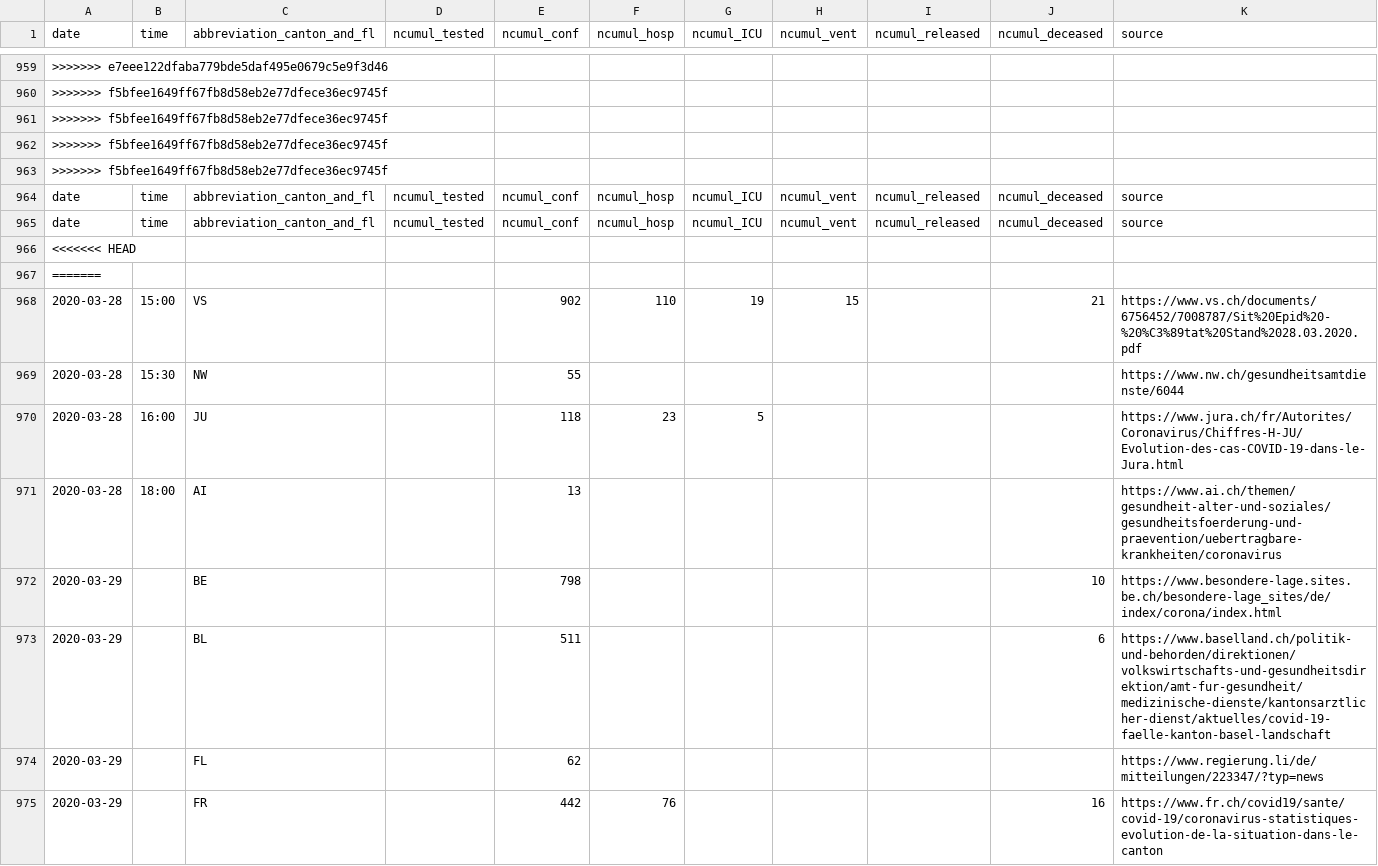
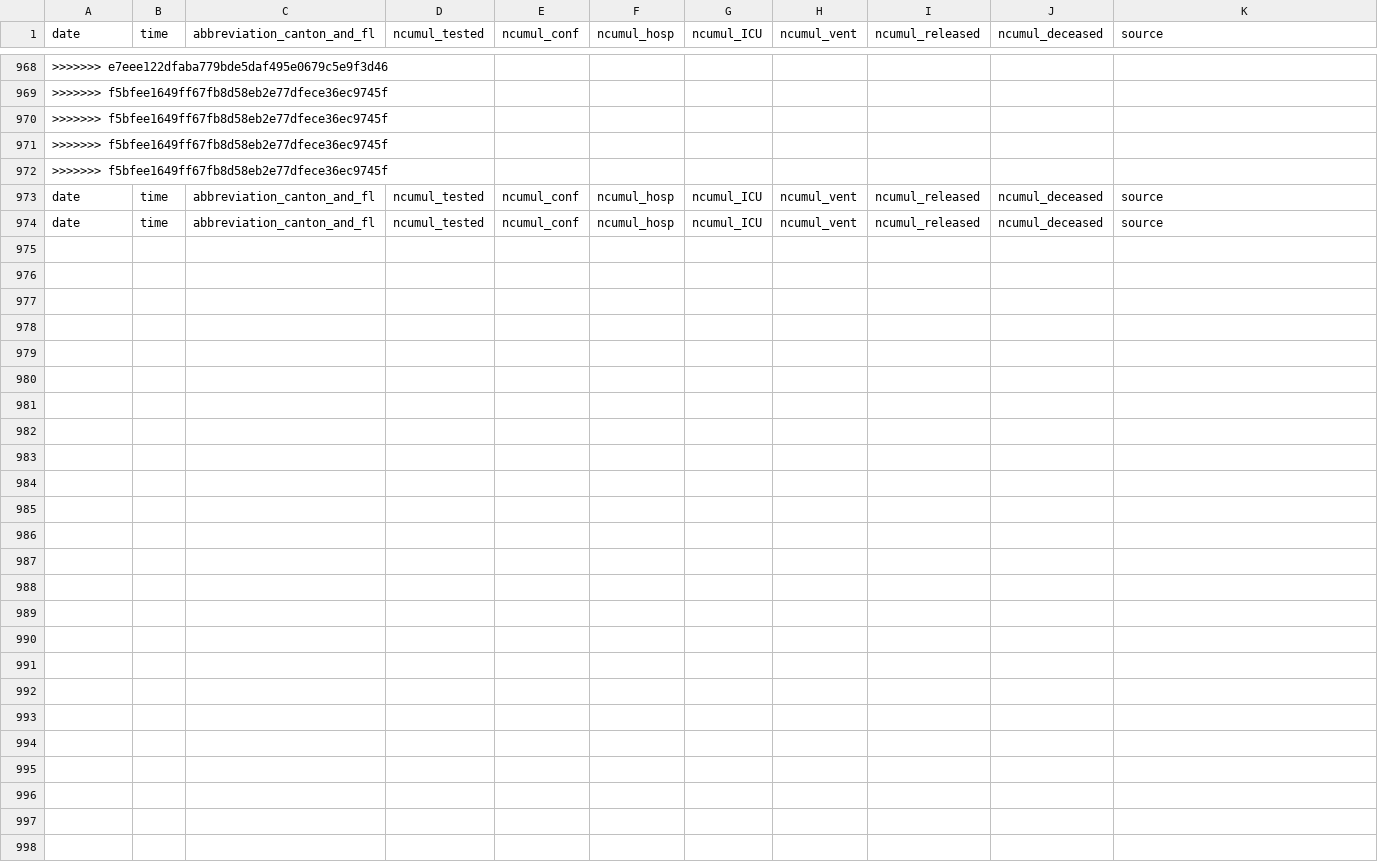
Before and after one commit to zdavatz/covid_19, a CSV file: COVID19_Fallzahlen_CH_total.csv, drawn as a sheet; only a part is shown, gaps mark what is left out; the diff covers the shown part only.

```diff
--- a/COVID19_Fallzahlen_CH_total.csv
+++ b/COVID19_Fallzahlen_CH_total.csv
@@ -965,11 +974 @@ date,time,abbreviation_canton_and_fl,ncumul_tested,ncumul_conf,ncumul_hosp,ncumu
 date,time,abbreviation_canton_and_fl,ncumul_tested,ncumul_conf,ncumul_hosp,ncumul_ICU,ncumul_vent,ncumul_released,ncumul_deceased,source
-<<<<<<< HEAD
-=======
-2020-03-28,15:00,VS,"",902,110,19,15,"",21,https://www.vs.ch/documents/6756452/7008787/Sit%20Epid%20-%20%C3%89tat%20Stand%2028.03.2020.pdf
-2020-03-28,15:30,NW,"",55,"","","","","",https://www.nw.ch/gesundheitsamtdienste/6044
-2020-03-28,16:00,JU,"",118,23,5,"","","",https://www.jura.ch/fr/Autorites/Coronavirus/Chiffres-H-JU/Evolution-des-cas-COVID-19-dans-le-Jura.html
-2020-03-28,18:00,AI,"",13,"","","","","",https://www.ai.ch/themen/gesundheit-alter-und-soziales/gesundheitsfoerderung-und-praevention/uebertragbare-krankheiten/coronavirus
-2020-03-29,"",BE,"",798,"","","","",10,https://www.besondere-lage.sites.be.ch/besondere-lage_sites/de/index/corona/index.html
-2020-03-29,"",BL,"",511,"","","","",6,https://www.baselland.ch/politik-und-behorden/direktionen/volkswirtschafts-und-gesundheitsdirektion/amt-fur-gesundheit/medizinische-dienste/kantonsarztlicher-dienst/aktuelles/covid-19-faelle-kanton-basel-landschaft
-2020-03-29,,FL,,62,,,,,,https://www.regierung.li/de/mitteilungen/223347/?typ=news
-2020-03-29,"",FR,"",442,76,"","","",16,https://www.fr.ch/covid19/sante/covid-19/coronavirus-statistiques-evolution-de-la-situation-dans-le-canton
```
Also changed, not shown: 5 added rows, 17 removed rows and 1 moved row elsewhere in this file.
